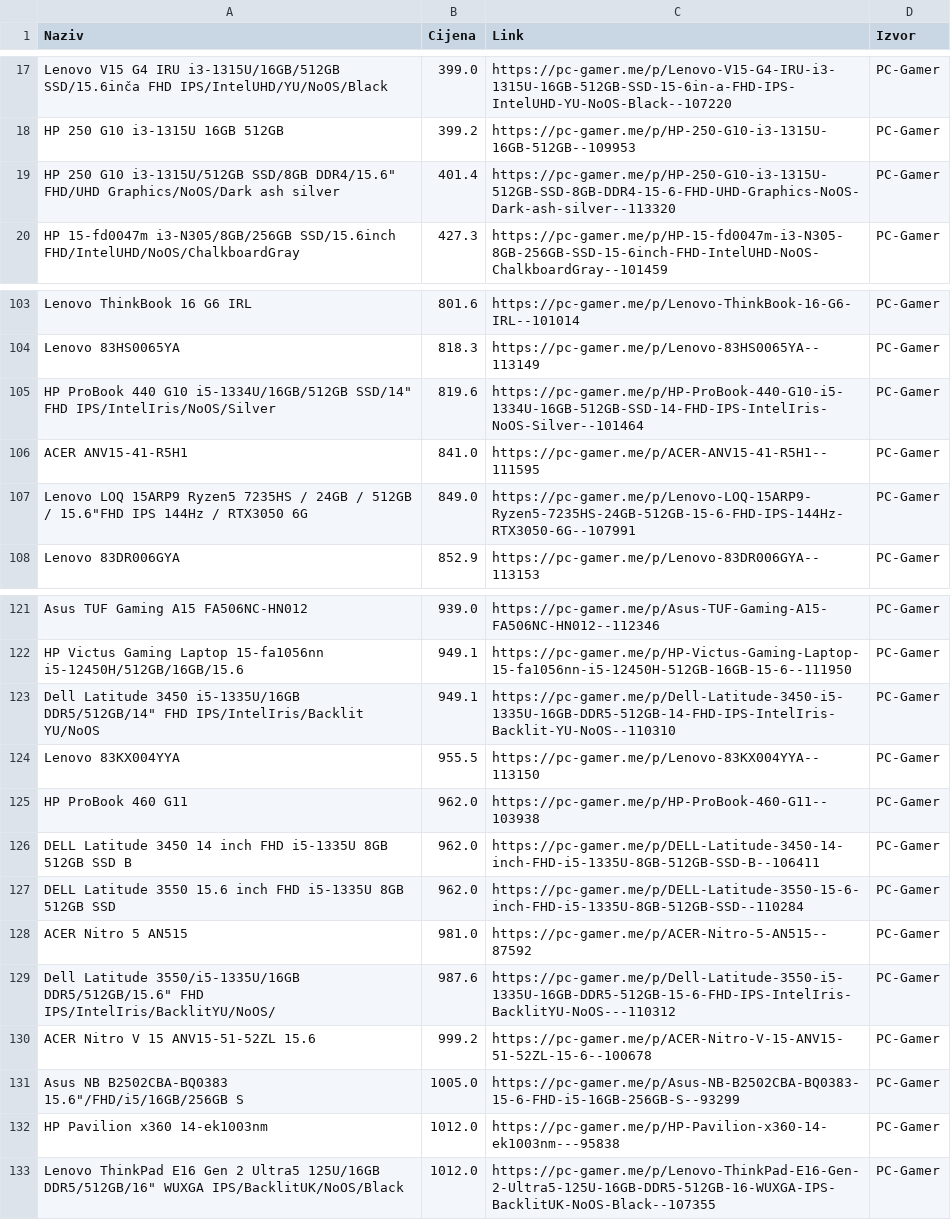
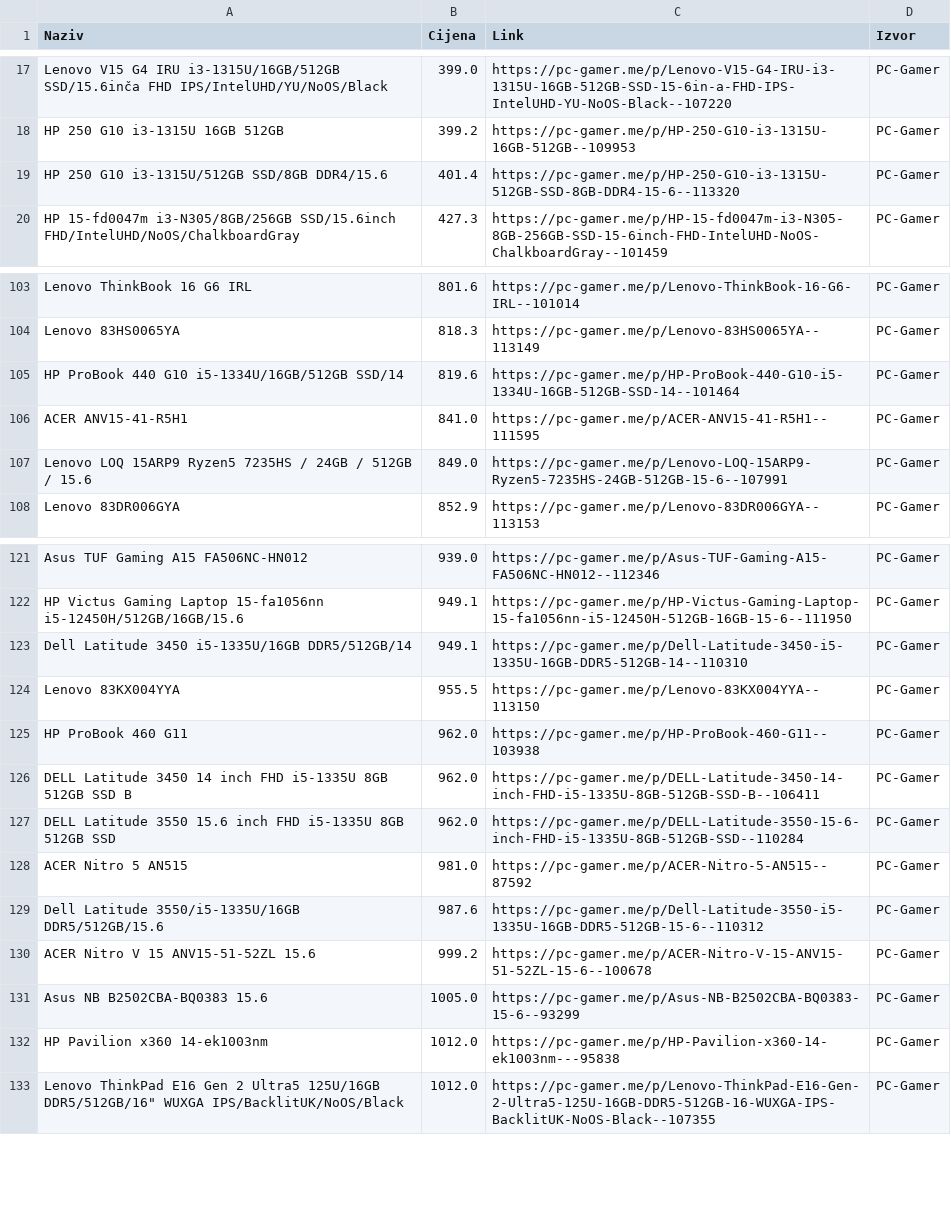
Before and after one commit to ArslanVmne/MVP-TehnoCijene, a CSV file: laptopovi_pcgamer.csv, drawn as a sheet; only a part is shown, gaps mark what is left out.

```diff
--- a/laptopovi_pcgamer.csv
+++ b/laptopovi_pcgamer.csv
@@ -18,3 +18,3 @@ Lenovo V15 G4 IRU i3-1315U/16GB/512GB SSD/15.6inča FHD IPS/IntelUHD/YU/NoOS/Bla
 HP 250 G10 i3-1315U 16GB 512GB,399.2,https://pc-gamer.me/p/HP-250-G10-i3-1315U-16GB-512GB--109953,PC-Gamer
-"HP 250 G10  i3-1315U/512GB SSD/8GB DDR4/15.6"" FHD/UHD Graphics/NoOS/Dark ash silver",401.4,https://pc-gamer.me/p/HP-250-G10-i3-1315U-512GB-SSD-8GB-DDR4-15-6-FHD-UHD-Graphics-NoOS-Dark-ash-silver--113320,PC-Gamer
+HP 250 G10  i3-1315U/512GB SSD/8GB DDR4/15.6,401.4,https://pc-gamer.me/p/HP-250-G10-i3-1315U-512GB-SSD-8GB-DDR4-15-6--113320,PC-Gamer
 HP 15-fd0047m i3-N305/8GB/256GB SSD/15.6inch FHD/IntelUHD/NoOS/ChalkboardGray,427.3,https://pc-gamer.me/p/HP-15-fd0047m-i3-N305-8GB-256GB-SSD-15-6inch-FHD-IntelUHD-NoOS-ChalkboardGray--101459,PC-Gamer
@@ -104,5 +104,5 @@ Lenovo ThinkBook 16 G6 IRL,801.6,https://pc-gamer.me/p/Lenovo-ThinkBook-16-G6-IR
 Lenovo 83HS0065YA,818.3,https://pc-gamer.me/p/Lenovo-83HS0065YA--113149,PC-Gamer
-"HP ProBook 440 G10 i5-1334U/16GB/512GB SSD/14"" FHD IPS/IntelIris/NoOS/Silver",819.6,https://pc-gamer.me/p/HP-ProBook-440-G10-i5-1334U-16GB-512GB-SSD-14-FHD-IPS-IntelIris-NoOS-Silver--101464,PC-Gamer
+HP ProBook 440 G10 i5-1334U/16GB/512GB SSD/14,819.6,https://pc-gamer.me/p/HP-ProBook-440-G10-i5-1334U-16GB-512GB-SSD-14--101464,PC-Gamer
 ACER ANV15-41-R5H1,841.0,https://pc-gamer.me/p/ACER-ANV15-41-R5H1--111595,PC-Gamer
-"Lenovo LOQ 15ARP9 Ryzen5 7235HS / 24GB / 512GB / 15.6""FHD IPS 144Hz / RTX3050 6G",849.0,https://pc-gamer.me/p/Lenovo-LOQ-15ARP9-Ryzen5-7235HS-24GB-512GB-15-6-FHD-IPS-144Hz-RTX3050-6G--107991,PC-Gamer
+Lenovo LOQ 15ARP9 Ryzen5 7235HS / 24GB / 512GB / 15.6,849.0,https://pc-gamer.me/p/Lenovo-LOQ-15ARP9-Ryzen5-7235HS-24GB-512GB-15-6--107991,PC-Gamer
 Lenovo 83DR006GYA,852.9,https://pc-gamer.me/p/Lenovo-83DR006GYA--113153,PC-Gamer
@@ -122,3 +122,3 @@ Asus TUF Gaming A15 FA506NC-HN012,939.0,https://pc-gamer.me/p/Asus-TUF-Gaming-A1
 HP Victus Gaming Laptop 15-fa1056nn i5-12450H/512GB/16GB/15.6,949.1,https://pc-gamer.me/p/HP-Victus-Gaming-Laptop-15-fa1056nn-i5-12450H-512GB-16GB-15-6--111950,PC-Gamer
-"Dell Latitude 3450 i5-1335U/16GB DDR5/512GB/14"" FHD IPS/IntelIris/Backlit YU/NoOS",949.1,https://pc-gamer.me/p/Dell-Latitude-3450-i5-1335U-16GB-DDR5-512GB-14-FHD-IPS-IntelIris-Backlit-YU-NoOS--110310,PC-Gamer
+Dell Latitude 3450 i5-1335U/16GB DDR5/512GB/14,949.1,https://pc-gamer.me/p/Dell-Latitude-3450-i5-1335U-16GB-DDR5-512GB-14--110310,PC-Gamer
 Lenovo 83KX004YYA,955.5,https://pc-gamer.me/p/Lenovo-83KX004YYA--113150,PC-Gamer
@@ -128,5 +128,5 @@ DELL Latitude 3550 15.6 inch FHD i5-1335U 8GB 512GB SSD,962.0,https://pc-gamer.m
 ACER Nitro 5 AN515,981.0,https://pc-gamer.me/p/ACER-Nitro-5-AN515--87592,PC-Gamer
-"Dell Latitude 3550/i5-1335U/16GB DDR5/512GB/15.6"" FHD IPS/IntelIris/BacklitYU/NoOS/",987.6,https://pc-gamer.me/p/Dell-Latitude-3550-i5-1335U-16GB-DDR5-512GB-15-6-FHD-IPS-IntelIris-BacklitYU-NoOS---110312,PC-Gamer
+Dell Latitude 3550/i5-1335U/16GB DDR5/512GB/15.6,987.6,https://pc-gamer.me/p/Dell-Latitude-3550-i5-1335U-16GB-DDR5-512GB-15-6--110312,PC-Gamer
 ACER Nitro V 15 ANV15-51-52ZL 15.6,999.2,https://pc-gamer.me/p/ACER-Nitro-V-15-ANV15-51-52ZL-15-6--100678,PC-Gamer
-"Asus NB B2502CBA-BQ0383 15.6""/FHD/i5/16GB/256GB S",1005.0,https://pc-gamer.me/p/Asus-NB-B2502CBA-BQ0383-15-6-FHD-i5-16GB-256GB-S--93299,PC-Gamer
+Asus NB B2502CBA-BQ0383 15.6,1005.0,https://pc-gamer.me/p/Asus-NB-B2502CBA-BQ0383-15-6--93299,PC-Gamer
 HP Pavilion x360 14-ek1003nm,1012.0,https://pc-gamer.me/p/HP-Pavilion-x360-14-ek1003nm---95838,PC-Gamer
```
Also changed, not shown: laptopovi_tehnomax.csv, laptopovi_tehnoplus.csv, 4 other files.
